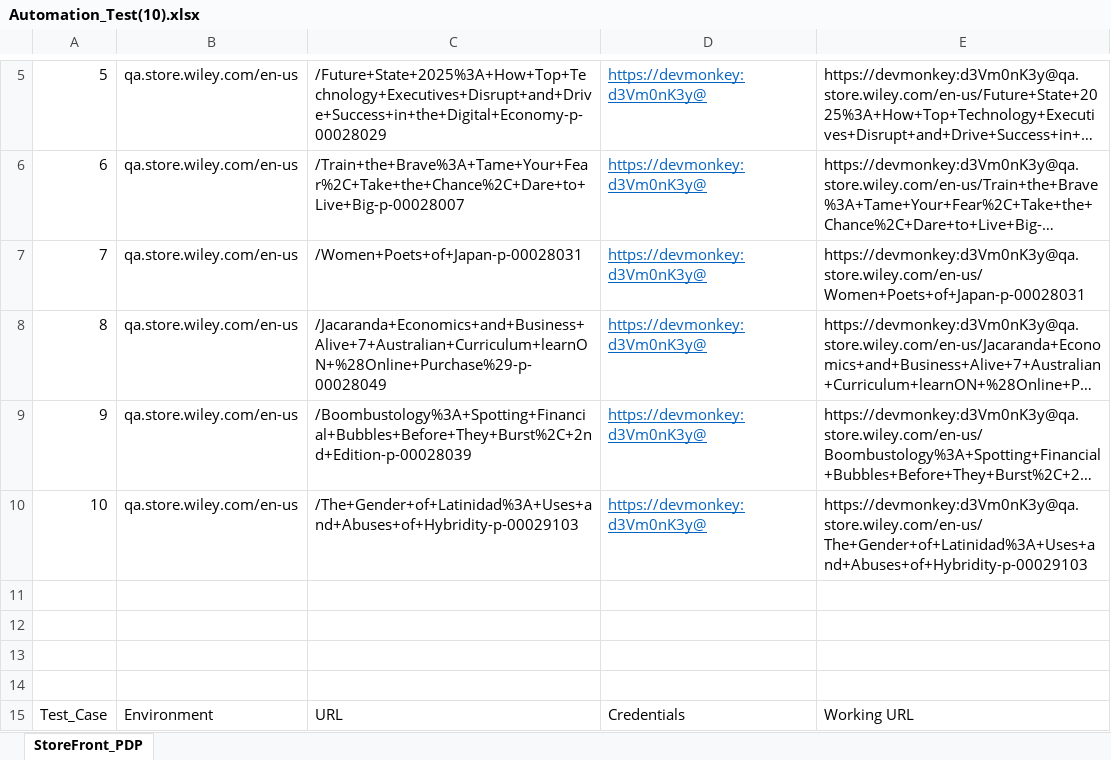
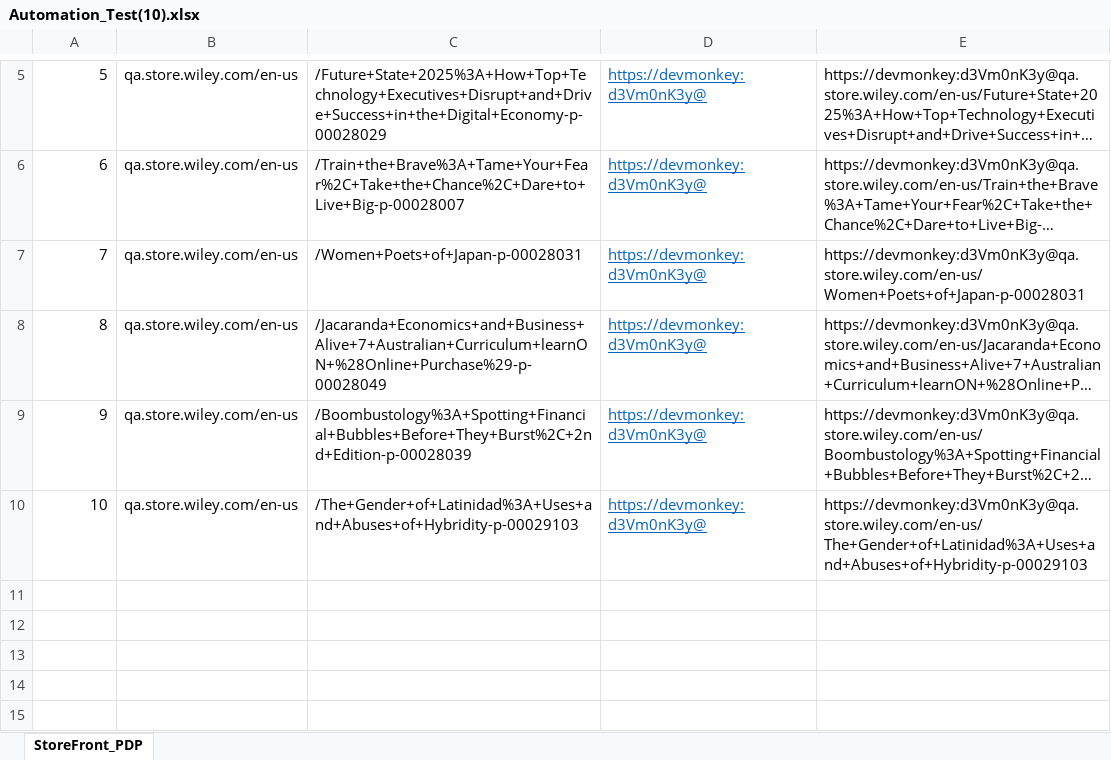
Before and after one commit to gsaha99/Ecommerce_QA, an Excel workbook: Test Data/Automation_Test(10).xlsx, sheet StoreFront_PDP, drawn as a sheet; only a part is shown, gaps mark what is left out; long unchanged cells end in …; values as stored, in another font and other column widths than the file's, no borders; the diff names each change by its address in the sheet, - before the commit and + after, or states it on an @@ line.

```diff
--- a/Test Data/Automation_Test(10).xlsx (sheet StoreFront_PDP)
+++ b/Test Data/Automation_Test(10).xlsx (sheet StoreFront_PDP)
-row 11: (empty)
-row 12: (empty)
-row 13: (empty)
-row 14: (empty)
-row 15: Test_Case | Environment | URL | Credentials | Working URL
```
Also changed, not shown: Test Data/Automation_Datasheet_SF_TC01.xlsx, 6 other files.
